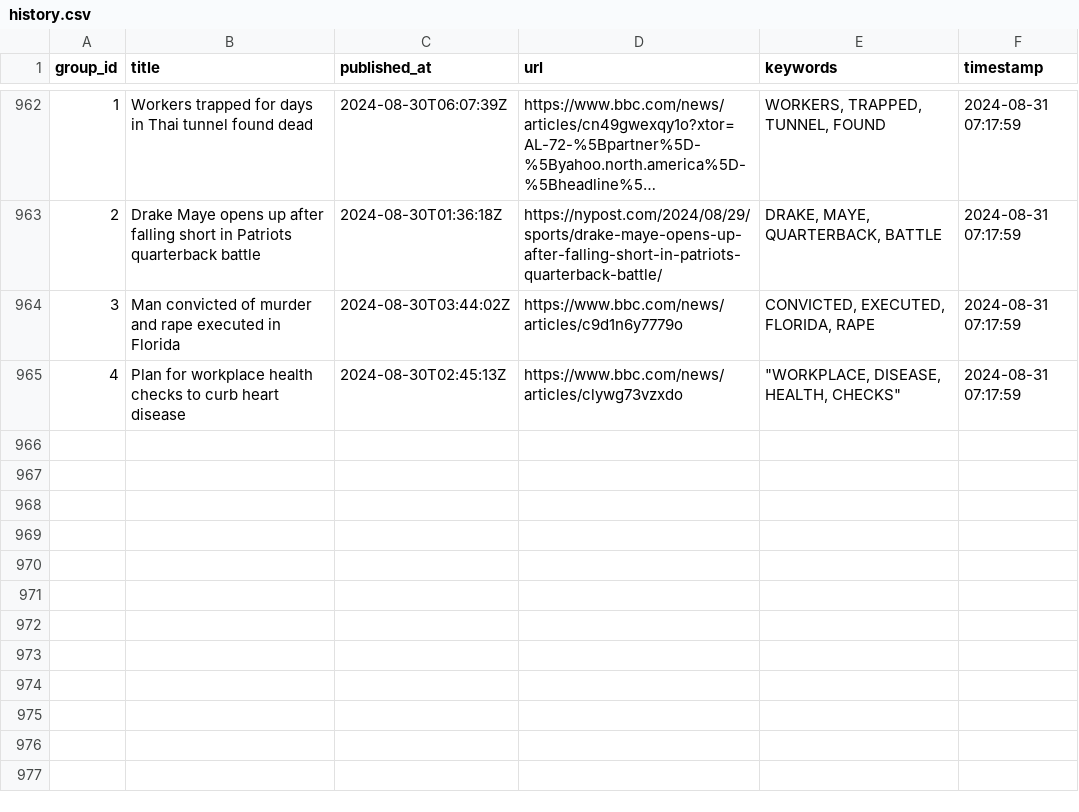
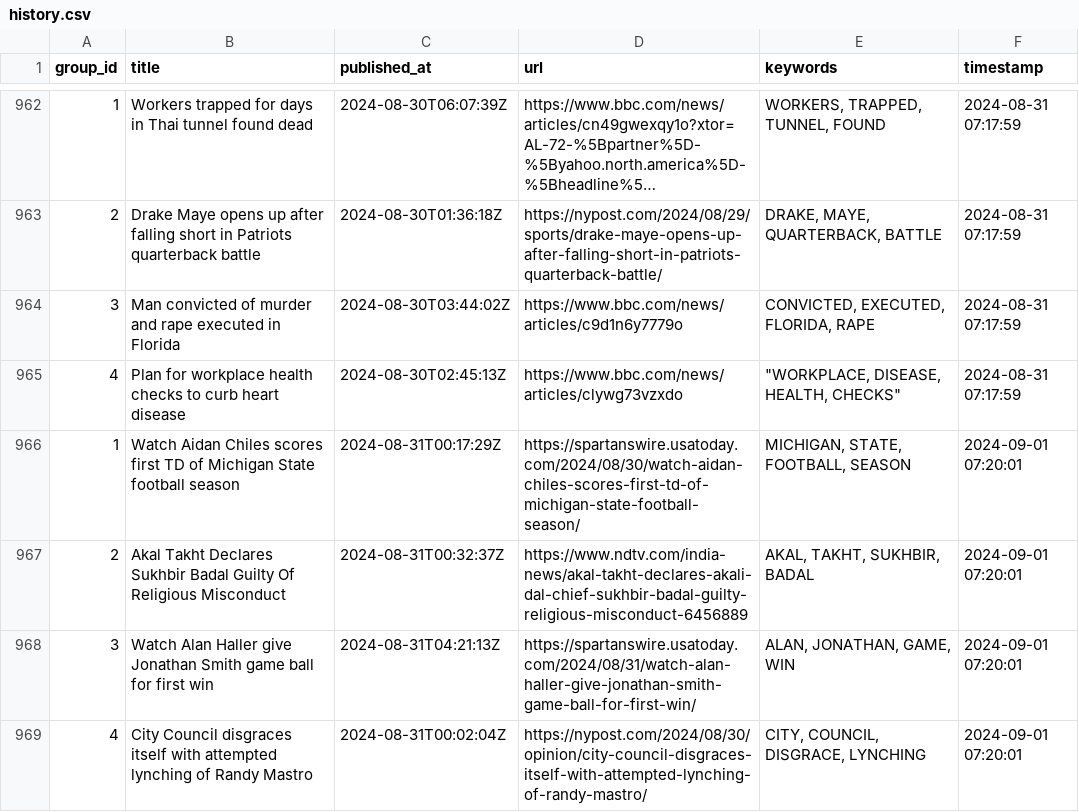
Before and after one commit to lileungws/whatsnews01, a CSV file: history/history.csv, drawn as a sheet; only a part is shown, gaps mark what is left out; long unchanged cells end in …; the diff names each change by its address in the sheet, - before the commit and + after, or states it on an @@ line.

Commit message:
Update keywords main.csv

```diff
--- a/history/history.csv
+++ b/history/history.csv
+row 966: 1 | Watch Aidan Chiles scores first TD of Michigan State football season | 2024-08-31T00:17:29Z | https://spartanswire.usatoday.com/2024/08/30/watch-aidan-chiles-scores-first-td-of-michigan-state-football-season/ | MICHIGAN, STATE, FOOTBALL, SEASON | 2024-09-01 07:20:01
+row 967: 2 | Akal Takht Declares Sukhbir Badal Guilty Of Religious Misconduct | 2024-08-31T00:32:37Z | https://www.ndtv.com/india-news/akal-takht-declares-akali-dal-chief-sukhbir-badal-guilty-religious-misconduct-6456889 | AKAL, TAKHT, SUKHBIR, BADAL | 2024-09-01 07:20:01
+row 968: 3 | Watch Alan Haller give Jonathan Smith game ball for first win | 2024-08-31T04:21:13Z | https://spartanswire.usatoday.com/2024/08/31/watch-alan-haller-give-jonathan-smith-game-ball-for-first-win/ | ALAN, JONATHAN, GAME, WIN | 2024-09-01 07:20:01
+row 969: 4 | City Council disgraces itself with attempted lynching of Randy Mastro | 2024-08-31T00:02:04Z | https://nypost.com/2024/08/30/opinion/city-council-disgraces-itself-with-attempted-lynching-of-randy-mastro/ | CITY, COUNCIL, DISGRACE, LYNCHING | 2024-09-01 07:20:01
```
Also changed, not shown: web/data/main.csv.
